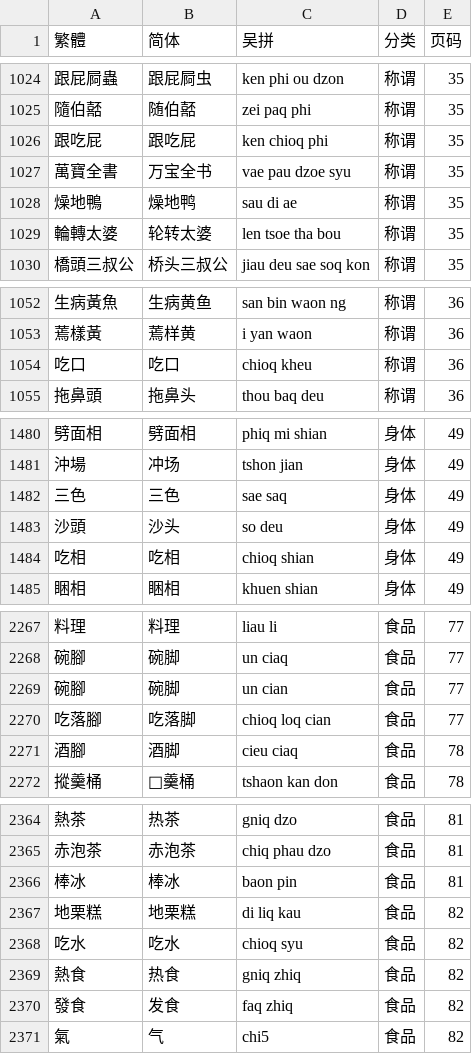
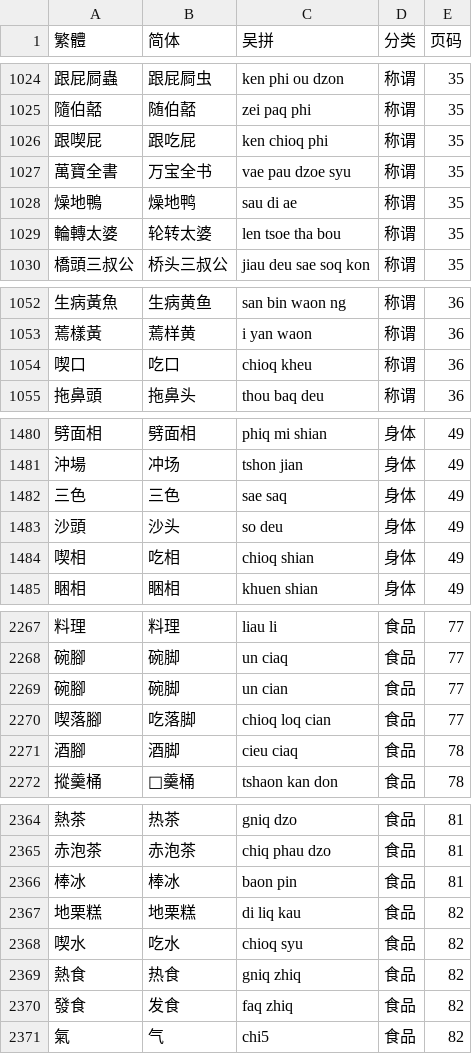
Before and after one commit to ionkaon/data, a TSV file: 《阿拉宁波话(修订版)》索引.tsv, drawn as a sheet; only a part is shown, gaps mark what is left out; the diff covers the shown part only.

```diff
--- a/《阿拉宁波话(修订版)》索引.tsv
+++ b/《阿拉宁波话(修订版)》索引.tsv
@@ -1025,3 +1025,3 @@
 隨伯嚭	随伯嚭	zei paq phi	称谓	35
-跟吃屁	跟吃屁	ken chioq phi	称谓	35
+跟喫屁	跟吃屁	ken chioq phi	称谓	35
 萬寶全書	万宝全书	vae pau dzoe syu	称谓	35
@@ -1053,3 +1053,3 @@
 蔫樣黃	蔫样黄	i yan waon	称谓	36
-吃口	吃口	chioq kheu	称谓	36
+喫口	吃口	chioq kheu	称谓	36
 拖鼻頭	拖鼻头	thou baq deu	称谓	36
@@ -1483,3 +1483,3 @@
 沙頭	沙头	so deu	身体	49
-吃相	吃相	chioq shian	身体	49
+喫相	吃相	chioq shian	身体	49
 睏相	睏相	khuen shian	身体	49
@@ -2269,3 +2269,3 @@
 碗腳	碗脚	un cian	食品	77
-吃落腳	吃落脚	chioq loq cian	食品	77
+喫落腳	吃落脚	chioq loq cian	食品	77
 酒腳	酒脚	cieu ciaq	食品	78
@@ -2367,3 +2367,3 @@
 地栗糕	地栗糕	di liq kau	食品	82
-吃水	吃水	chioq syu	食品	82
+喫水	吃水	chioq syu	食品	82
 熱食	热食	gniq zhiq	食品	82
```
Also changed, not shown: 69 edited cells elsewhere in this file, 《寧波方言詞典》詞條.tsv.
